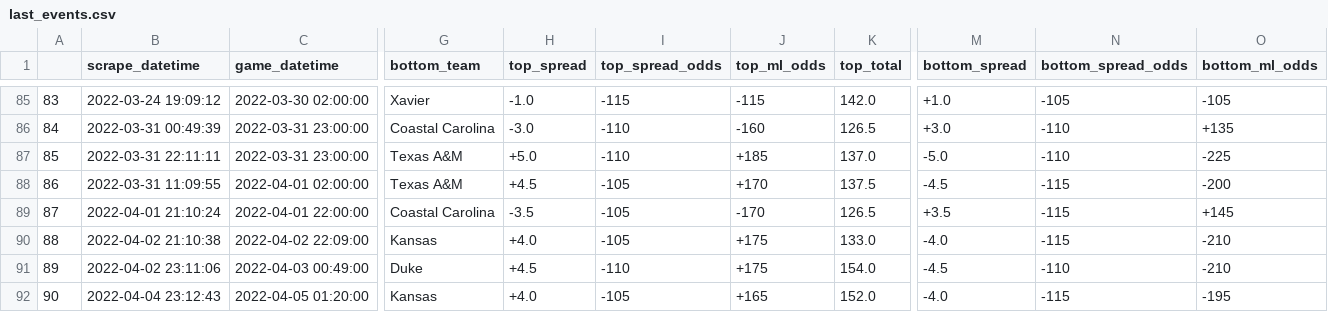
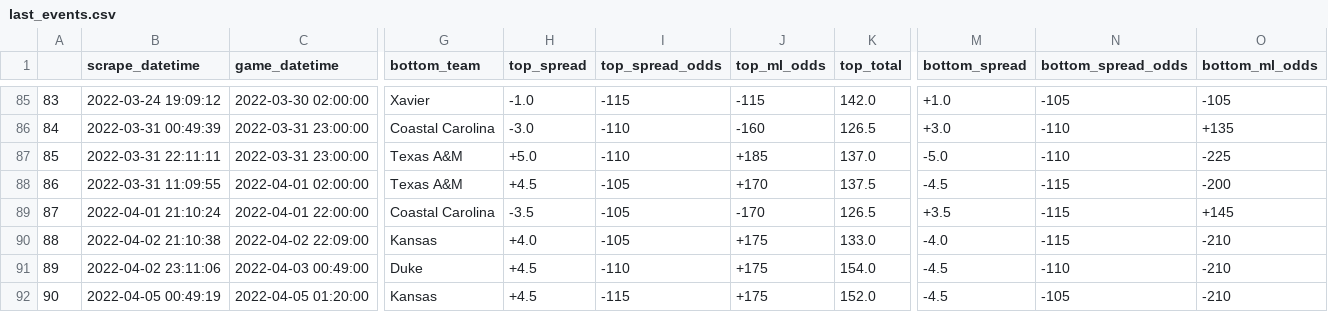
Before and after one commit to rileypeterson/movada, a CSV file: ncaab/data/bovada/last_events.csv, drawn as a sheet; only a part is shown, gaps mark what is left out; the diff names each change by its address in the sheet, - before the commit and + after, or states it on an @@ line.

```diff
--- a/ncaab/data/bovada/last_events.csv
+++ b/ncaab/data/bovada/last_events.csv
-B92 (scrape_datetime): 2022-04-04 23:12:43
+B92 (scrape_datetime): 2022-04-05 00:49:19
-H92 (top_spread): +4.0
+H92 (top_spread): +4.5
-I92 (top_spread_odds): -105
+I92 (top_spread_odds): -115
-J92 (top_ml_odds): +165
+J92 (top_ml_odds): +175
-M92 (bottom_spread): -4.0
+M92 (bottom_spread): -4.5
-N92 (bottom_spread_odds): -115
+N92 (bottom_spread_odds): -105
-O92 (bottom_ml_odds): -195
+O92 (bottom_ml_odds): -210
```
Also changed, not shown: ncaab/data/bovada/next_events.csv.
